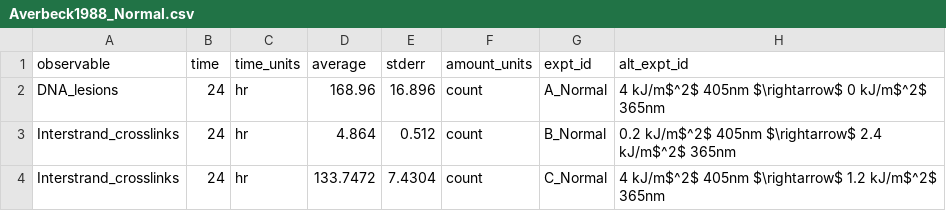
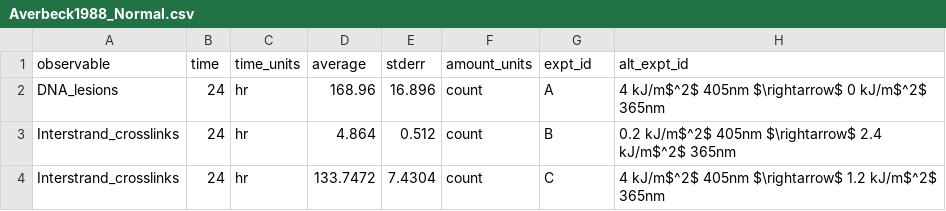
Before and after one commit to SysBioCollab-UArk/Fanconi_Anemia, a CSV file: DATA/Averbeck1988_Normal.csv, drawn as a sheet.

Commit message:
Updated the data files and modified plot_expt_data.py to be general use for any dataset

```diff
--- a/DATA/Averbeck1988_Normal.csv
+++ b/DATA/Averbeck1988_Normal.csv
@@ -1,4 +1,4 @@
 observable,time,time_units,average,stderr,amount_units,expt_id,alt_expt_id
-DNA_lesions,24,hr,168.96,16.896,count,A_Normal,4 kJ/m$^2$ 405nm $\rightarrow$ 0 kJ/m$^2$ 365nm
-Interstrand_crosslinks,24,hr,4.864,0.512,count,B_Normal,0.2 kJ/m$^2$ 405nm $\rightarrow$ 2.4 kJ/m$^2$ 365nm
-Interstrand_crosslinks,24,hr,133.7472,7.4304,count,C_Normal,4 kJ/m$^2$ 405nm $\rightarrow$ 1.2 kJ/m$^2$ 365nm
+DNA_lesions,24,hr,168.96,16.896,count,A,4 kJ/m$^2$ 405nm $\rightarrow$ 0 kJ/m$^2$ 365nm
+Interstrand_crosslinks,24,hr,4.864,0.512,count,B,0.2 kJ/m$^2$ 405nm $\rightarrow$ 2.4 kJ/m$^2$ 365nm
+Interstrand_crosslinks,24,hr,133.7472,7.4304,count,C,4 kJ/m$^2$ 405nm $\rightarrow$ 1.2 kJ/m$^2$ 365nm
```
Also changed, not shown: DATA/Averbeck1988_FA150.csv, 3 other files.
